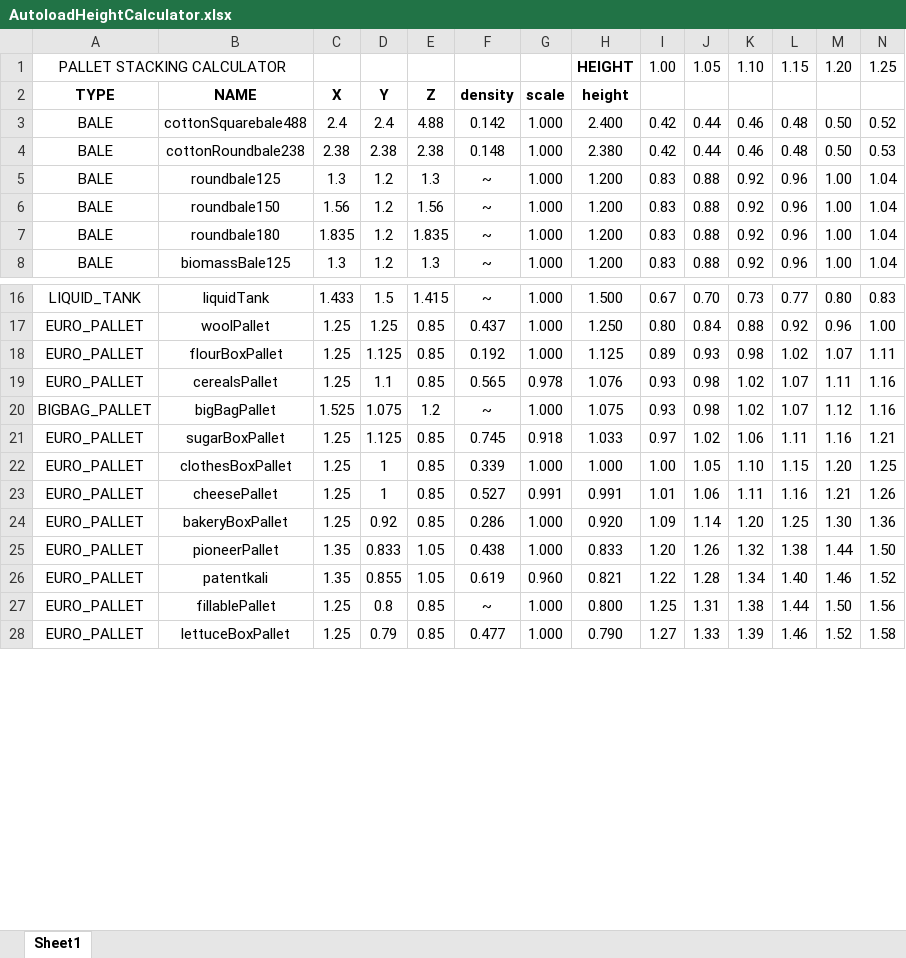
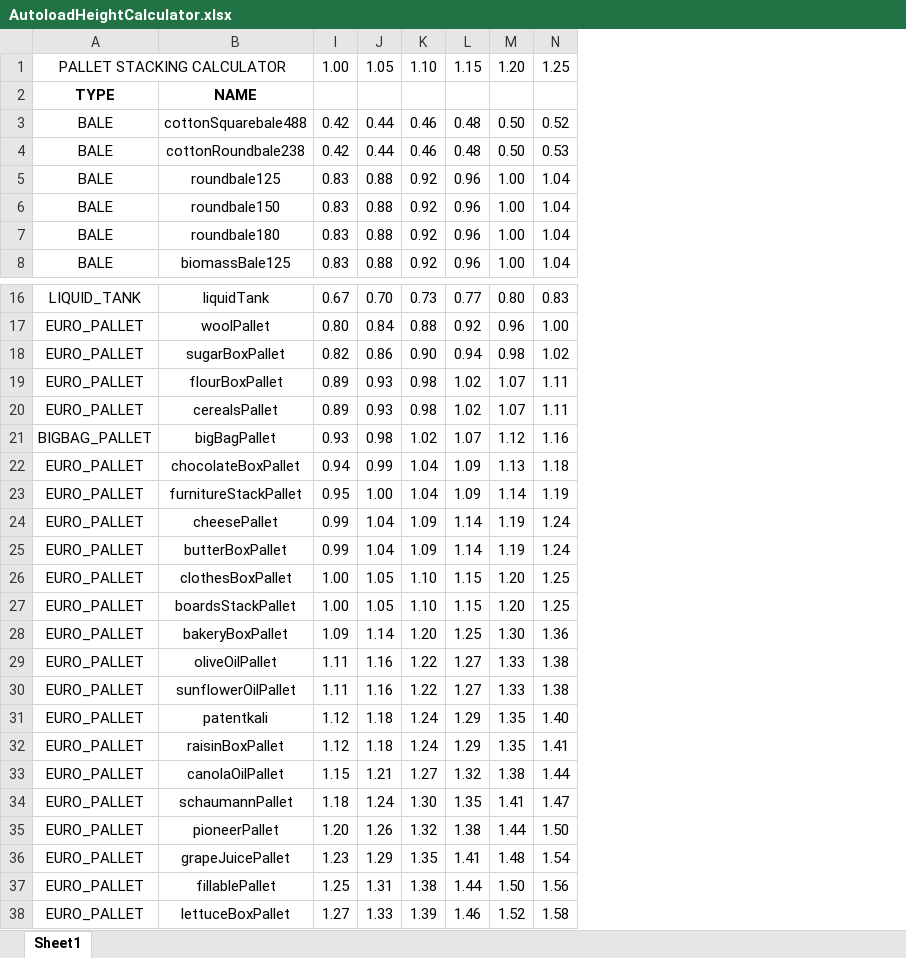
Before and after one commit to loki79uk/FS22_UniversalAutoload, an Excel workbook: AutoloadHeightCalculator.xlsx, sheet Sheet1, drawn as a sheet; only a part is shown, gaps mark what is left out; values as stored, in another font and other column widths than the file's, no borders; conditional formats not drawn; removed rows and columns are numbered as before the commit, all else as after; rows hold the shown columns only; the diff covers the shown part only; the diff names each change by its address in the sheet, - before the commit and + after, or states it on an @@ line.

Commit message:
Candidate 1.2.0.0 release
- Added global option to charge per pallet loaded
- Added no loading when covered/uncovered options (for trailers with covers)
- Added support for Kubota vehicles
- Added multiple loading zones for pickups (to pack around wheel arches)
- Added more debugging text

```diff
--- a/AutoloadHeightCalculator.xlsx (sheet Sheet1)
+++ b/AutoloadHeightCalculator.xlsx (sheet Sheet1)
@@ column C hidden, rows 2-8: X | 2.4 | 2.38 | 1.3 | 1.56 | 1.835 | 1.3; rows 16-18: 1.433 | 1.25 | 1.25; row 20: 1.525; row 22: 1.25; rows 24-25: 1.25 | 1.35; rows 27-28: 1.25 | 1.25 @@
@@ column D hidden, rows 2-8: Y | 2.4 | 2.38 | 1.2 | 1.2 | 1.2 | 1.2; rows 16-18: 1.5 | 1.25 | 1.125; row 20: 1.075; row 22: 1; rows 24-25: 0.92 | 0.833; rows 27-28: 0.8 | 0.79 @@
@@ column E hidden, rows 2-8: Z | 4.88 | 2.38 | 1.3 | 1.56 | 1.835 | 1.3; rows 16-18: 1.415 | 0.85 | 0.85; row 20: 1.2; row 22: 0.85; rows 24-25: 0.85 | 1.05; rows 27-28: 0.85 | 0.85 @@
@@ column F hidden, rows 2-8: density | 0.142 | 0.148 | ~ | ~ | ~ | ~; rows 16-18: ~ | 0.437 | 0.192; row 20: ~; row 22: 0.339; rows 24-25: 0.286 | 0.438; rows 27-28: ~ | 0.477 @@
@@ column G hidden, rows 2-8: scale | 1.000 | 1.000 | 1.000 | 1.000 | 1.000 | 1.000; rows 16-18: all 1.000; row 20: 1.000; row 22: 1.000; rows 24-25: 1.000 | 1.000; rows 27-28: 1.000 | 1.000 @@
@@ column H hidden, rows 1-8: HEIGHT | height | 2.400 | 2.380 | 1.200 | 1.200 | 1.200 | 1.200; rows 16-18: 1.500 | 1.250 | 1.125; row 20: 1.075; row 22: 1.000; rows 24-25: 0.920 | 0.833; rows 27-28: 0.800 | 0.790 @@
+row 18: EURO_PALLET | sugarBoxPallet | 0.82 | 0.86 | 0.90 | 0.94 | 0.98 | 1.02
-row 19: EURO_PALLET | cerealsPallet | 1.25 | 1.1 | 0.85 | 0.565 | 0.978 | 1.076 | 0.93 | 0.98 | 1.02 | 1.07 | 1.11 | 1.16
+row 20: EURO_PALLET | cerealsPallet | 0.89 | 0.93 | 0.98 | 1.02 | 1.07 | 1.11
-row 21: EURO_PALLET | sugarBoxPallet | 1.25 | 1.125 | 0.85 | 0.745 | 0.918 | 1.033 | 0.97 | 1.02 | 1.06 | 1.11 | 1.16 | 1.21
+row 22: EURO_PALLET | chocolateBoxPallet | 0.94 | 0.99 | 1.04 | 1.09 | 1.13 | 1.18
+row 23: EURO_PALLET | furnitureStackPallet | 0.95 | 1.00 | 1.04 | 1.09 | 1.14 | 1.19
+row 24: EURO_PALLET | cheesePallet | 0.99 | 1.04 | 1.09 | 1.14 | 1.19 | 1.24
+row 25: EURO_PALLET | butterBoxPallet | 0.99 | 1.04 | 1.09 | 1.14 | 1.19 | 1.24
-row 23: EURO_PALLET | cheesePallet | 1.25 | 1 | 0.85 | 0.527 | 0.991 | 0.991 | 1.01 | 1.06 | 1.11 | 1.16 | 1.21 | 1.26
+row 27: EURO_PALLET | boardsStackPallet | 1.00 | 1.05 | 1.10 | 1.15 | 1.20 | 1.25
+row 29: EURO_PALLET | oliveOilPallet | 1.11 | 1.16 | 1.22 | 1.27 | 1.33 | 1.38
+row 30: EURO_PALLET | sunflowerOilPallet | 1.11 | 1.16 | 1.22 | 1.27 | 1.33 | 1.38
+row 31: EURO_PALLET | patentkali | 1.12 | 1.18 | 1.24 | 1.29 | 1.35 | 1.40
+row 32: EURO_PALLET | raisinBoxPallet | 1.12 | 1.18 | 1.24 | 1.29 | 1.35 | 1.41
+row 33: EURO_PALLET | canolaOilPallet | 1.15 | 1.21 | 1.27 | 1.32 | 1.38 | 1.44
+row 34: EURO_PALLET | schaumannPallet | 1.18 | 1.24 | 1.30 | 1.35 | 1.41 | 1.47
-row 26: EURO_PALLET | patentkali | 1.35 | 0.855 | 1.05 | 0.619 | 0.960 | 0.821 | 1.22 | 1.28 | 1.34 | 1.40 | 1.46 | 1.52
+row 36: EURO_PALLET | grapeJuicePallet | 1.23 | 1.29 | 1.35 | 1.41 | 1.48 | 1.54
```
Also changed, not shown: 6 added rows and 16 removed rows elsewhere in this sheet, formulas that keep their value, hidden cells, 5 other files.
